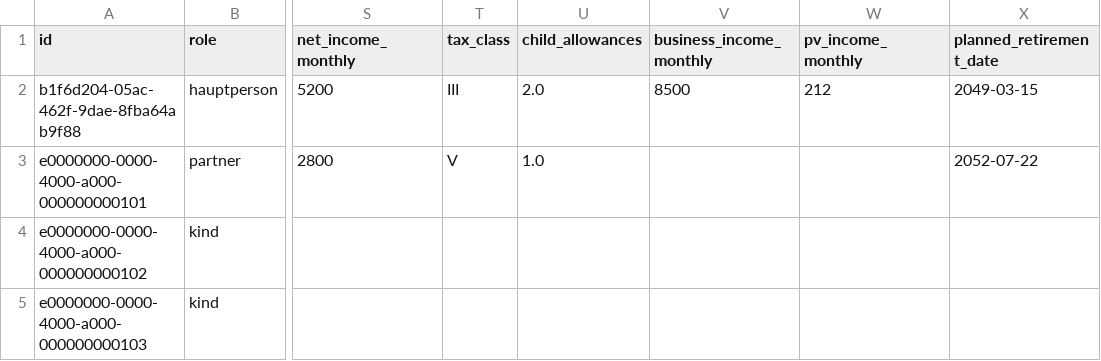
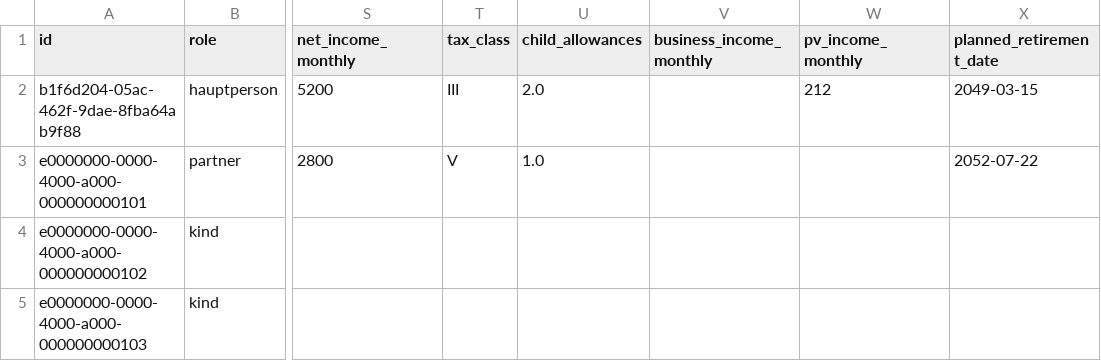
Before and after one commit to thomasstelzl1981/town-square-platform, a CSV file: public/demo-data/demo_household_persons.csv, drawn as a sheet; only a part is shown, gaps mark what is left out; the diff names each change by its address in the sheet, - before the commit and + after, or states it on an @@ line.

```diff
--- a/public/demo-data/demo_household_persons.csv
+++ b/public/demo-data/demo_household_persons.csv
-V2 (business_income_monthly): 8500
+V2 (business_income_monthly): (empty)
```
Also changed, not shown: 1 other file.
